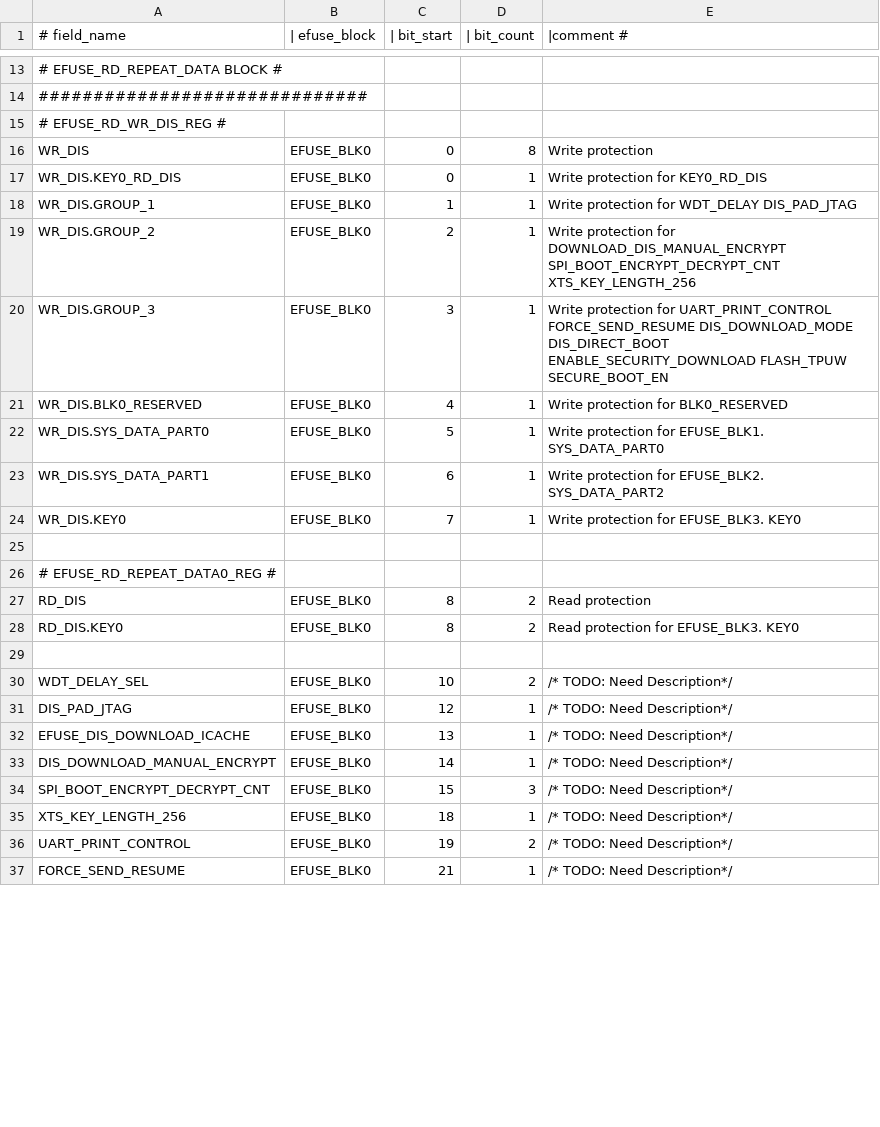
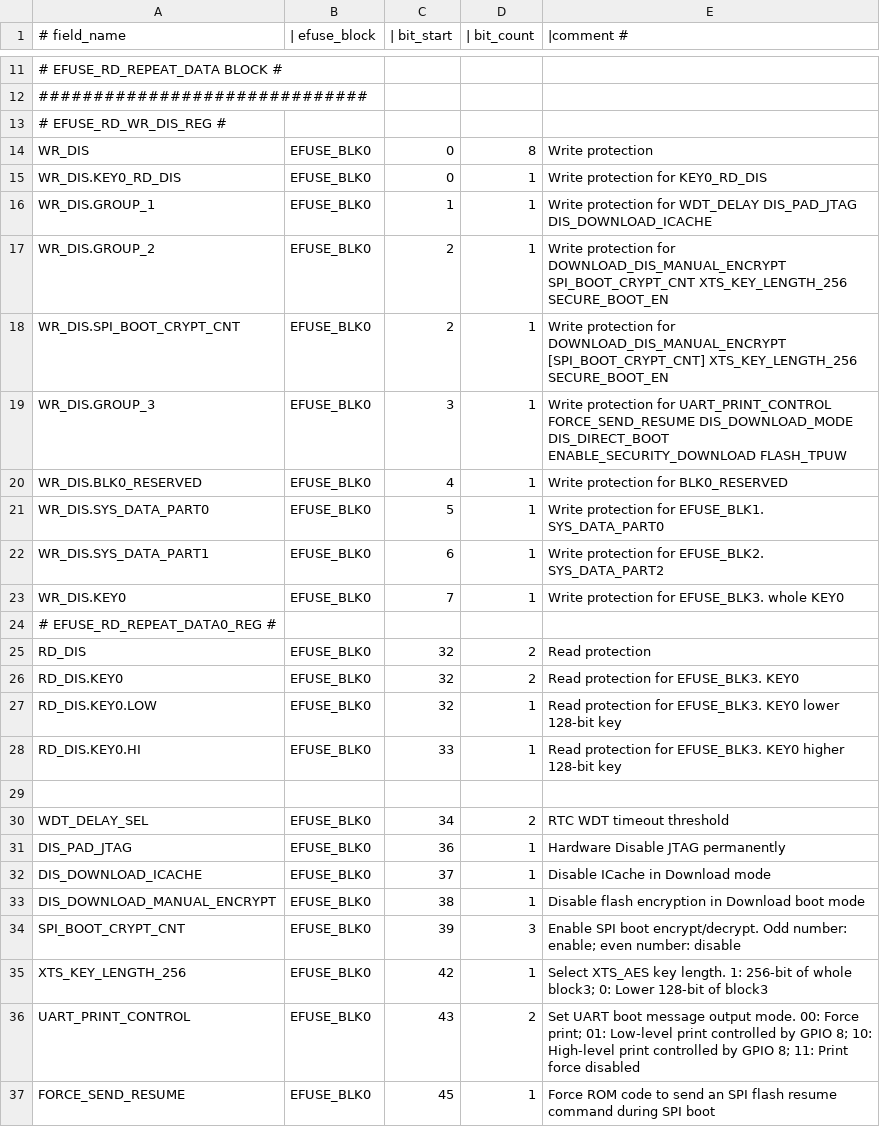
Before and after one commit to RogoSolutions/rogo-esp32-sdk, a CSV file: components/efuse/esp32c2/esp_efuse_table.csv, drawn as a sheet; only a part is shown, gaps mark what is left out; the diff covers the shown part only.

Commit message:
efuse(esp32c2): Support eFuse key APIs

```diff
--- a/components/efuse/esp32c2/esp_efuse_table.csv
+++ b/components/efuse/esp32c2/esp_efuse_table.csv
@@ -17,5 +15,6 @@
             WR_DIS.KEY0_RD_DIS,           EFUSE_BLK0,    0,    1,      Write protection for KEY0_RD_DIS
-            WR_DIS.GROUP_1,               EFUSE_BLK0,    1,    1,      Write protection for WDT_DELAY DIS_PAD_JTAG
-            WR_DIS.GROUP_2,               EFUSE_BLK0,    2,    1,      Write protection for DOWNLOAD_DIS_MANUAL_ENCRYPT SPI_BOOT_ENCRYPT_DECRYPT_CNT XTS_KEY_LENGTH_256
-            WR_DIS.GROUP_3,               EFUSE_BLK0,    3,    1,      Write protection for UART_PRINT_CONTROL FORCE_SEND_RESUME DIS_DOWNLOAD_MODE DIS_DIRECT_BOOT ENABLE_SECURITY_DOWNLOAD FLASH_TPUW SECURE_BOOT_EN
+            WR_DIS.GROUP_1,               EFUSE_BLK0,    1,    1,      Write protection for WDT_DELAY DIS_PAD_JTAG DIS_DOWNLOAD_ICACHE
+            WR_DIS.GROUP_2,               EFUSE_BLK0,    2,    1,      Write protection for DOWNLOAD_DIS_MANUAL_ENCRYPT SPI_BOOT_CRYPT_CNT XTS_KEY_LENGTH_256 SECURE_BOOT_EN
+            WR_DIS.SPI_BOOT_CRYPT_CNT,    EFUSE_BLK0,    2,    1,      Write protection for DOWNLOAD_DIS_MANUAL_ENCRYPT [SPI_BOOT_CRYPT_CNT] XTS_KEY_LENGTH_256 SECURE_BOOT_EN
+            WR_DIS.GROUP_3,               EFUSE_BLK0,    3,    1,      Write protection for UART_PRINT_CONTROL FORCE_SEND_RESUME DIS_DOWNLOAD_MODE DIS_DIRECT_BOOT ENABLE_SECURITY_DOWNLOAD FLASH_TPUW
             WR_DIS.BLK0_RESERVED,         EFUSE_BLK0,    4,    1,      Write protection for BLK0_RESERVED
@@ -23,15 +22,16 @@
             WR_DIS.SYS_DATA_PART1,        EFUSE_BLK0,    6,    1,      Write protection for EFUSE_BLK2.  SYS_DATA_PART2
-            WR_DIS.KEY0,                  EFUSE_BLK0,    7,    1,      Write protection for EFUSE_BLK3.  KEY0
+            WR_DIS.KEY0,                  EFUSE_BLK0,    7,    1,      Write protection for EFUSE_BLK3.  whole KEY0
+    # EFUSE_RD_REPEAT_DATA0_REG #
+        RD_DIS,                           EFUSE_BLK0,   32,    2,      Read protection
+            RD_DIS.KEY0,                  EFUSE_BLK0,   32,    2,      Read protection for EFUSE_BLK3.  KEY0
+            RD_DIS.KEY0.LOW,              EFUSE_BLK0,   32,    1,      Read protection for EFUSE_BLK3.  KEY0 lower 128-bit key
+            RD_DIS.KEY0.HI,               EFUSE_BLK0,   33,    1,      Read protection for EFUSE_BLK3.  KEY0 higher 128-bit key
 
-    # EFUSE_RD_REPEAT_DATA0_REG #
-        RD_DIS,                           EFUSE_BLK0,    8,    2,      Read protection
-            RD_DIS.KEY0,                  EFUSE_BLK0,    8,    2,      Read protection for EFUSE_BLK3.  KEY0
-
-        WDT_DELAY_SEL,                    EFUSE_BLK0,   10,    2,      /* TODO: Need Description*/
-        DIS_PAD_JTAG,                     EFUSE_BLK0,   12,    1,      /* TODO: Need Description*/
-        EFUSE_DIS_DOWNLOAD_ICACHE,        EFUSE_BLK0,   13,    1,      /* TODO: Need Description*/
-        DIS_DOWNLOAD_MANUAL_ENCRYPT,      EFUSE_BLK0,   14,    1,      /* TODO: Need Description*/
-        SPI_BOOT_ENCRYPT_DECRYPT_CNT,     EFUSE_BLK0,   15,    3,      /* TODO: Need Description*/
-        XTS_KEY_LENGTH_256,               EFUSE_BLK0,   18,    1,      /* TODO: Need Description*/
-        UART_PRINT_CONTROL,               EFUSE_BLK0,   19,    2,      /* TODO: Need Description*/
-        FORCE_SEND_RESUME,                EFUSE_BLK0,   21,    1,      /* TODO: Need Description*/
+        WDT_DELAY_SEL,                    EFUSE_BLK0,   34,    2,      RTC WDT timeout threshold
+        DIS_PAD_JTAG,                     EFUSE_BLK0,   36,    1,      Hardware Disable JTAG permanently
+        DIS_DOWNLOAD_ICACHE,              EFUSE_BLK0,   37,    1,      Disable ICache in Download mode
+        DIS_DOWNLOAD_MANUAL_ENCRYPT,      EFUSE_BLK0,   38,    1,      Disable flash encryption in Download boot mode
+        SPI_BOOT_CRYPT_CNT,               EFUSE_BLK0,   39,    3,      Enable SPI boot encrypt/decrypt. Odd number: enable; even number: disable
+        XTS_KEY_LENGTH_256,               EFUSE_BLK0,   42,    1,      Select XTS_AES key length. 1: 256-bit of whole block3; 0: Lower 128-bit of block3
+        UART_PRINT_CONTROL,               EFUSE_BLK0,   43,    2,      Set UART boot message output mode. 00: Force print; 01: Low-level print controlled by GPIO 8; 10: High-level print controlled by GPIO 8; 11: Print force disabled
+        FORCE_SEND_RESUME,                EFUSE_BLK0,   45,    1,      Force ROM code to send an SPI flash resume command during SPI boot
```
Also changed, not shown: 5 added rows, 8 removed rows and 19 edited cells elsewhere in this file, 40 other files.
